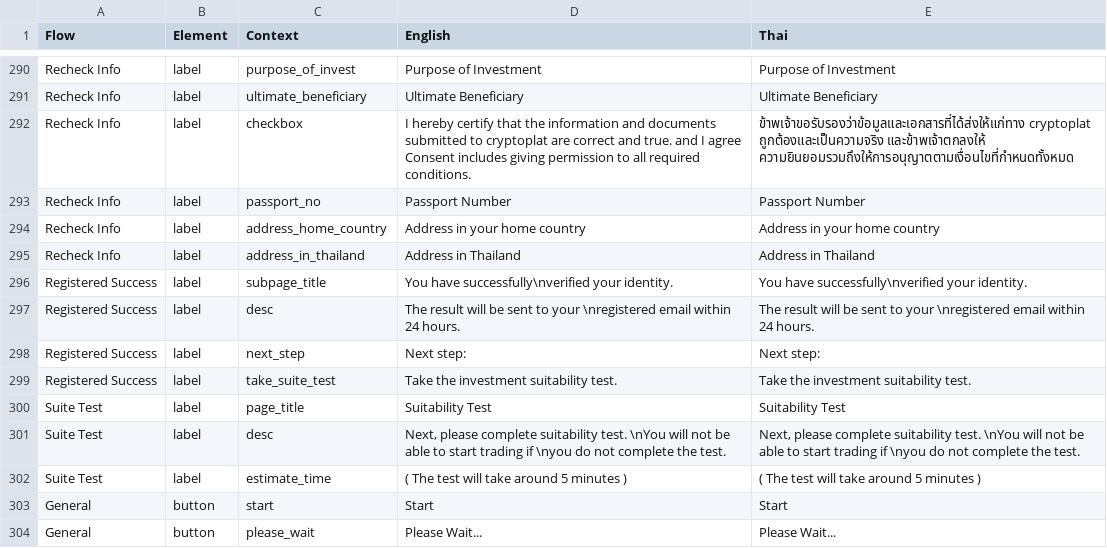
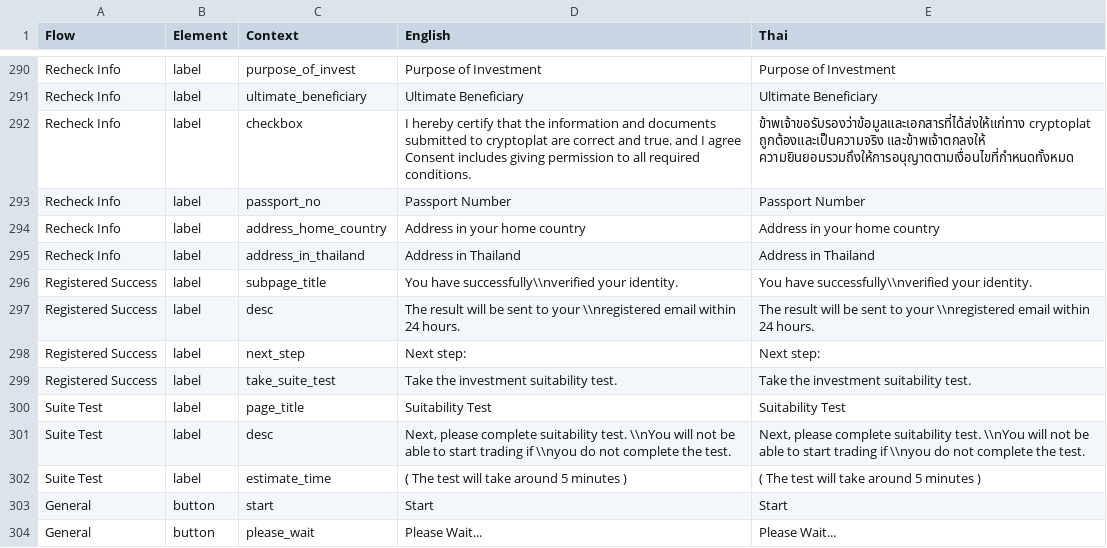
Before and after one commit to oxymnds/ctp-langkey, a CSV file: output/data.csv, drawn as a sheet; only a part is shown, gaps mark what is left out; the diff covers the shown part only.

```diff
--- a/output/data.csv
+++ b/output/data.csv
@@ -295,4 +295,4 @@ Recheck Info,label,address_home_country,Address in your home country,Address in
 Recheck Info,label,address_in_thailand,Address in Thailand,Address in Thailand
-Registered Success,label,subpage_title,You have successfully\nverified your identity.,You have successfully\nverified your identity.
-Registered Success,label,desc,The result will be sent to your \nregistered email within 24 hours.,The result will be sent to your \nregistered email within 24 hours.
+Registered Success,label,subpage_title,You have successfully\\nverified your identity.,You have successfully\\nverified your identity.
+Registered Success,label,desc,The result will be sent to your \\nregistered email within 24 hours.,The result will be sent to your \\nregistered email within 24 hours.
 Registered Success,label,next_step,Next step:,Next step:
@@ -300,3 +300,3 @@ Registered Success,label,take_suite_test,Take the investment suitability test.,T
 Suite Test,label,page_title,Suitability Test,Suitability Test
-Suite Test,label,desc,"Next, please complete suitability test. \nYou will not be able to start trading if \nyou do not complete the test.","Next, please complete suitability test. \nYou will not be able to start trading if \nyou do not complete the test."
+Suite Test,label,desc,"Next, please complete suitability test. \\nYou will not be able to start trading if \\nyou do not complete the test.","Next, please complete suitability test. \\nYou will not be able to start trading if \\nyou do not complete the test."
 Suite Test,label,estimate_time,( The test will take around 5 minutes ),( The test will take around 5 minutes )
```
Also changed, not shown: 1 added row and 48 edited cells elsewhere in this file, 3 other files.
